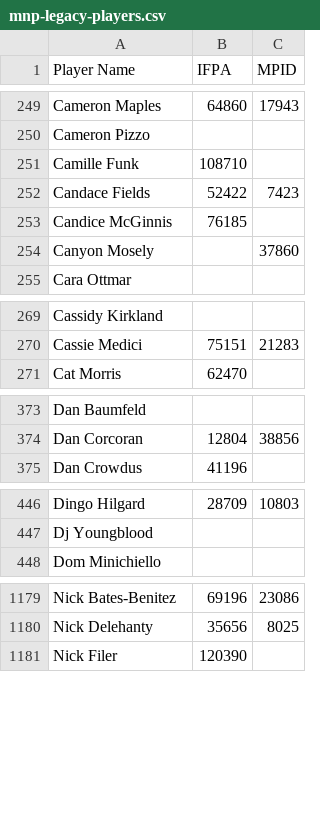
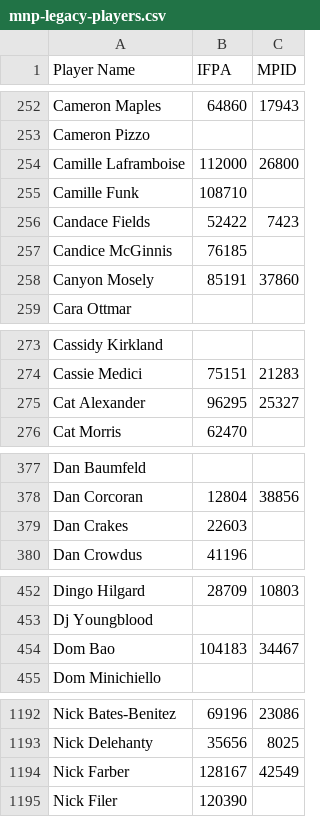
Before and after one commit to madcock/IPR, a CSV file: mnp-legacy-players.csv, drawn as a sheet; only a part is shown, gaps mark what is left out; the diff covers the shown part only.

Commit message:
Update mnp-legacy-players.csv
Update through week 8

```diff
--- a/mnp-legacy-players.csv
+++ b/mnp-legacy-players.csv
@@ -250,2 +253,3 @@ Cameron Maples,64860,17943
 Cameron Pizzo,,
+Camille Laframboise,112000,26800
 Camille Funk,108710,
@@ -253,3 +257,3 @@ Candace Fields,52422,7423
 Candice McGinnis,76185,
-Canyon Mosely,,37860
+Canyon Mosely,85191,37860
 Cara Ottmar,,
@@ -270,2 +274,3 @@ Cassidy Kirkland,,
 Cassie Medici,75151,21283
+Cat Alexander,96295,25327
 Cat Morris,62470,
@@ -374,2 +378,3 @@ Dan Baumfeld,,
 Dan Corcoran,12804,38856
+Dan Crakes,22603,
 Dan Crowdus,41196,
@@ -447,2 +453,3 @@ Dingo Hilgard,28709,10803
 Dj Youngblood,,
+Dom Bao,104183,34467
 Dom Minichiello,,
@@ -1180,2 +1193,3 @@ Nick Bates-Benitez,69196,23086
 Nick Delehanty,35656,8025
+Nick Farber,128167,42549
 Nick Filer,120390,
```
Also changed, not shown: 14 added rows and 1 removed row elsewhere in this file.
